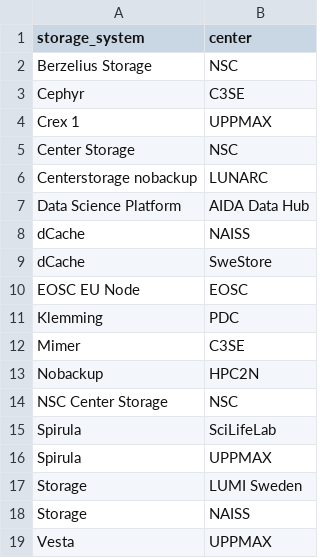
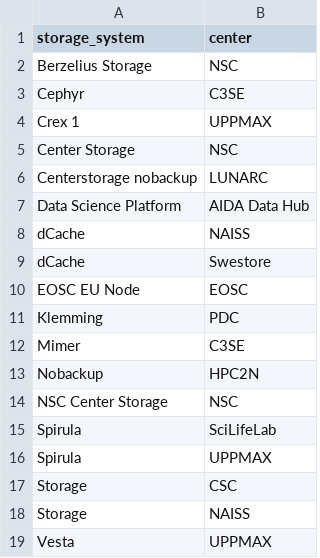
Before and after one commit to richelbilderbeek/scoreto, a CSV file: inst/extdata/storage_to_center.csv, drawn as a sheet.

Commit message:
Add 'get_storage_to_center'

```diff
--- a/inst/extdata/storage_to_center.csv
+++ b/inst/extdata/storage_to_center.csv
@@ -8,3 +8,3 @@ Data Science Platform,AIDA Data Hub
 dCache,NAISS
-dCache,SweStore
+dCache,Swestore
 EOSC EU Node,EOSC
@@ -16,3 +16,3 @@ Spirula,SciLifeLab
 Spirula,UPPMAX
-Storage,LUMI Sweden
+Storage,CSC
 Storage,NAISS
```
Also changed, not shown: 8 other files.
